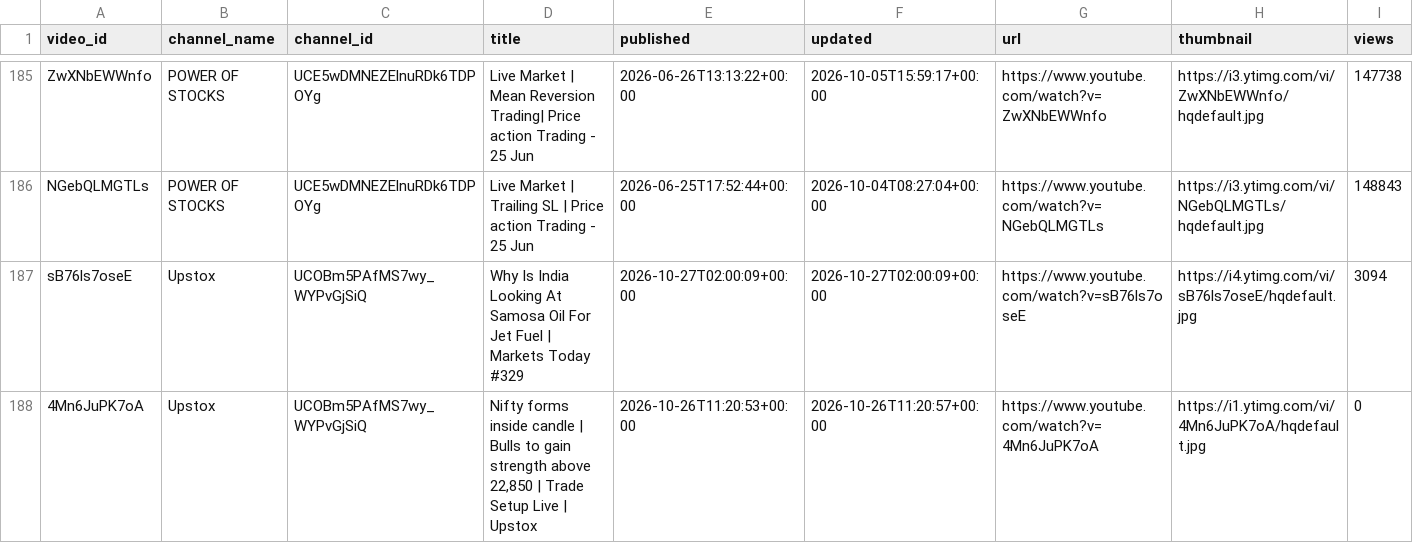
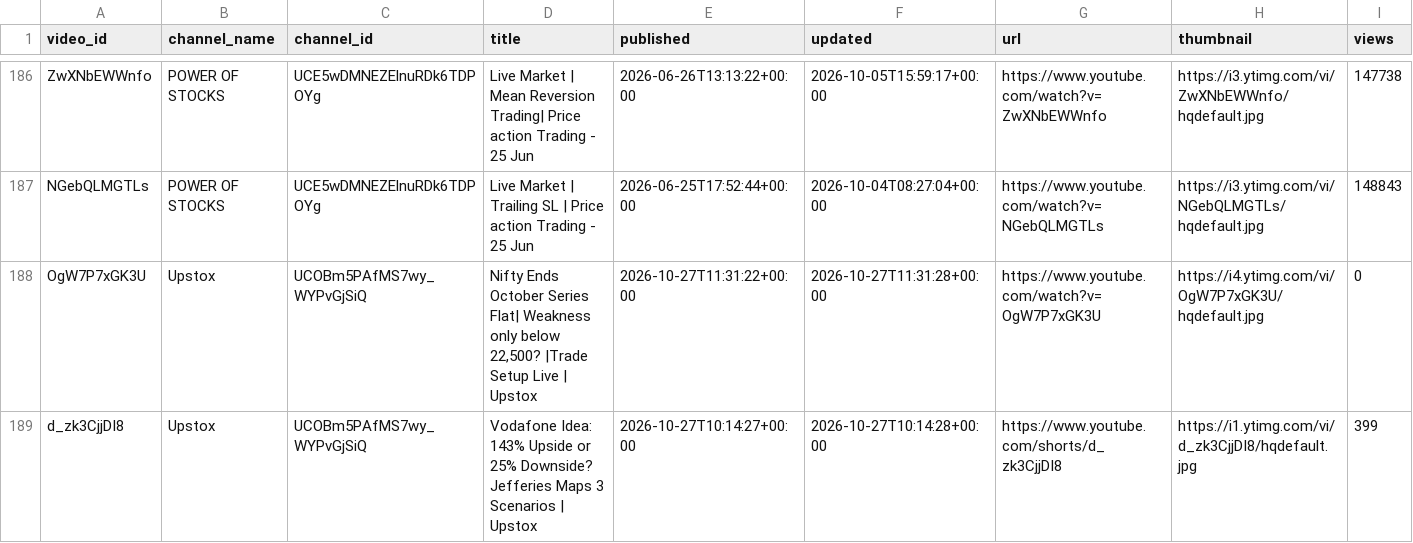
Before and after one commit to devrajai/ArthaSaar, a CSV file: data/youtube/videos.csv, drawn as a sheet; only a part is shown, gaps mark what is left out; the shorter side is filled out with more unchanged rows; rows hold the shown columns only; the diff covers the shown part only; the diff names each change by its address in the sheet, - before the commit and + after, or states it on an @@ line.

Commit message:
youtube: 2026-10-27T13:50:33Z

```diff
--- a/data/youtube/videos.csv
+++ b/data/youtube/videos.csv
+row 188: OgW7P7xGK3U | Upstox | UCOBm5PAfMS7wy_WYPvGjSiQ | Nifty Ends October Series Flat| Weakness only below 22,500? |Trade Setup Live | Upstox | 2026-10-27T11:31:22+00:00 | 2026-10-27T11:31:28+00:00 | https://www.youtube.com/watch?v=OgW7P7xGK3U | https://i4.ytimg.com/vi/OgW7P7xGK3U/hqdefault.jpg | 0
+row 189: d_zk3CjjDI8 | Upstox | UCOBm5PAfMS7wy_WYPvGjSiQ | Vodafone Idea: 143% Upside or 25% Downside? Jefferies Maps 3 Scenarios | Upstox | 2026-10-27T10:14:27+00:00 | 2026-10-27T10:14:28+00:00 | https://www.youtube.com/shorts/d_zk3CjjDI8 | https://i1.ytimg.com/vi/d_zk3CjjDI8/hqdefault.jpg | 399
```
Also changed, not shown: 2 added rows elsewhere in this file, data/analysis/symbol_buzz.csv, data/analysis/video_scores.csv, 14 other files.
